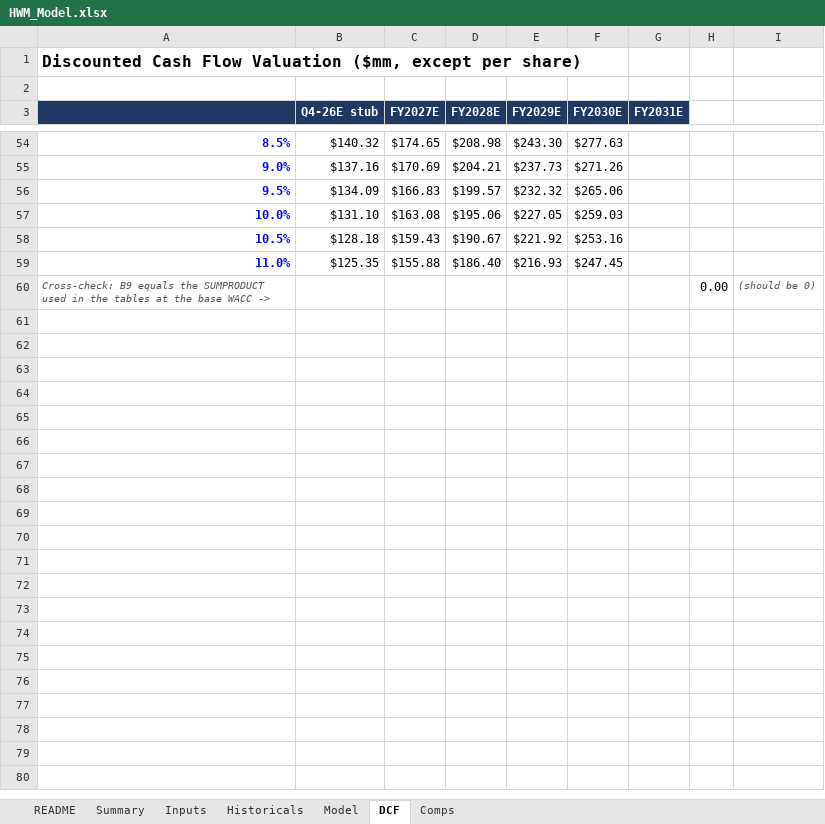
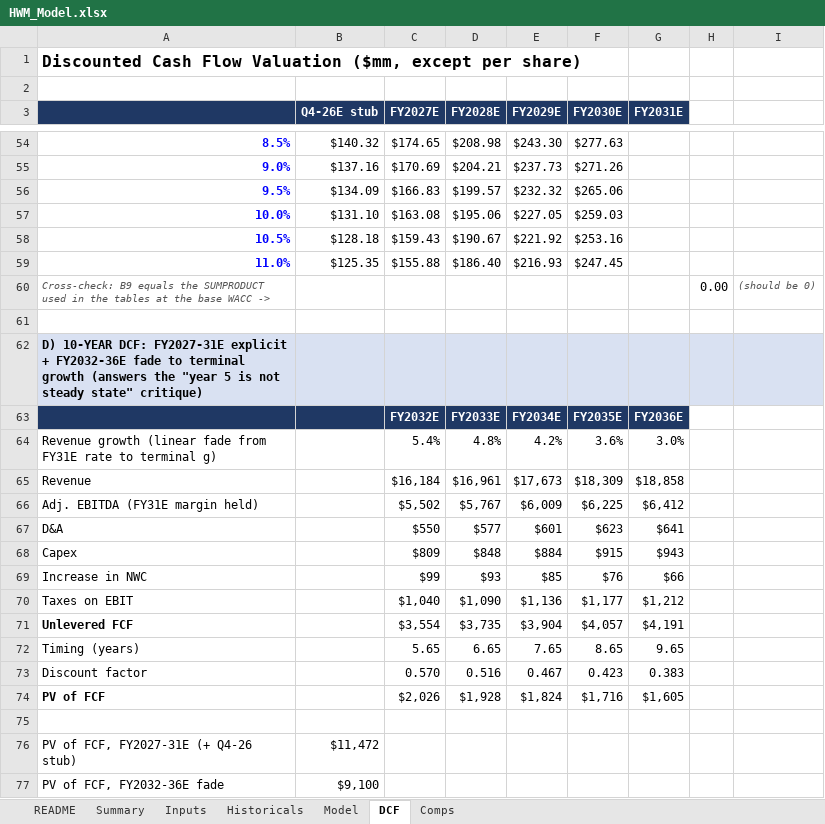
Before and after one commit to apersonli55555/Research, an Excel workbook: stock-pitches/2026-11-07_HWM/HWM_Model.xlsx, sheet DCF, drawn as a sheet; only a part is shown, gaps mark what is left out; values as stored, in another font and other column widths than the file's, no borders; the diff covers the shown part only; the diff names each change by its address in the sheet, - before the commit and + after, or states it on an @@ line.

Commit message:
Improve HWM pitch: growth-adjusted comps, 10-year fade DCF, exhibits
- Model: add FY2032-36E fade DCF, break-even WACC strip, growth-adjusted
  EV/EBITDA (trailing vs 2027 guided); blend now uses 10-yr DCF (PT $167)
- Article rewritten around variant perception with six sourced exhibits,
  drawdown analysis vs peers, catalyst signposts, steelmanned bull case
- Critique/lessons, README, and tracker updated to v2 target

```diff
--- a/stock-pitches/2026-11-07_HWM/HWM_Model.xlsx (sheet DCF)
+++ b/stock-pitches/2026-11-07_HWM/HWM_Model.xlsx (sheet DCF)
+row 61: (empty)
+row 62: D) 10-YEAR DCF: FY2027-31E explicit + FY2032-36E fade to terminal growth (answers the "year 5 is not steady state" critique)
+row 63:  |  | FY2032E | FY2033E | FY2034E | FY2035E | FY2036E
+row 64: Revenue growth (linear fade from FY31E rate to terminal g) |  | 5.4% | 4.8% | 4.2% | 3.6% | 3.0%
+row 65: Revenue |  | $16,184 | $16,961 | $17,673 | $18,309 | $18,858
+row 66: Adj. EBITDA (FY31E margin held) |  | $5,502 | $5,767 | $6,009 | $6,225 | $6,412
+row 67: D&A |  | $550 | $577 | $601 | $623 | $641
+row 68: Capex |  | $809 | $848 | $884 | $915 | $943
+row 69: Increase in NWC |  | $99 | $93 | $85 | $76 | $66
+row 70: Taxes on EBIT |  | $1,040 | $1,090 | $1,136 | $1,177 | $1,212
+row 71: Unlevered FCF |  | $3,554 | $3,735 | $3,904 | $4,057 | $4,191
+row 72: Timing (years) |  | 5.65 | 6.65 | 7.65 | 8.65 | 9.65
+row 73: Discount factor |  | 0.570 | 0.516 | 0.467 | 0.423 | 0.383
+row 74: PV of FCF |  | $2,026 | $1,928 | $1,824 | $1,716 | $1,605
+row 75: (empty)
+row 76: PV of FCF, FY2027-31E (+ Q4-26 stub) | $11,472
+row 77: PV of FCF, FY2032-36E fade | $9,100
```
Also changed, not shown: 12 added rows elsewhere in this sheet, sheet Summary, sheet Comps, sheet Inputs, charts or pictures, stock-pitches/Pitch_Tracker.xlsx, 11 other files.
